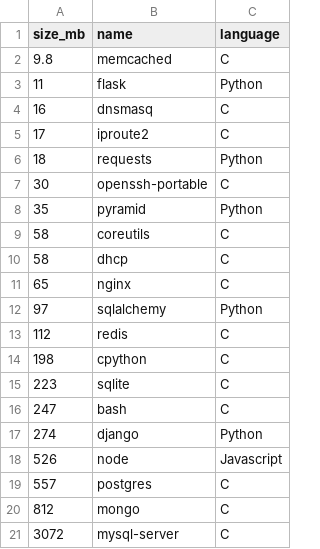
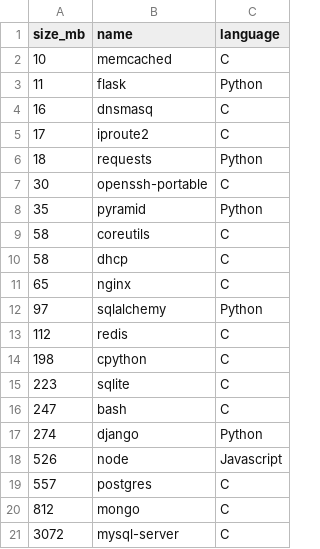
Before and after one commit to johntellsall/shotglass, a CSV file: dec/proj_summary.csv, drawn as a sheet.

```diff
--- a/dec/proj_summary.csv
+++ b/dec/proj_summary.csv
@@ -1,3 +1,3 @@
 size_mb,name,language
-9.8,memcached,C
+10,memcached,C
 11,flask,Python
```
Also changed, not shown: 5 other files.
